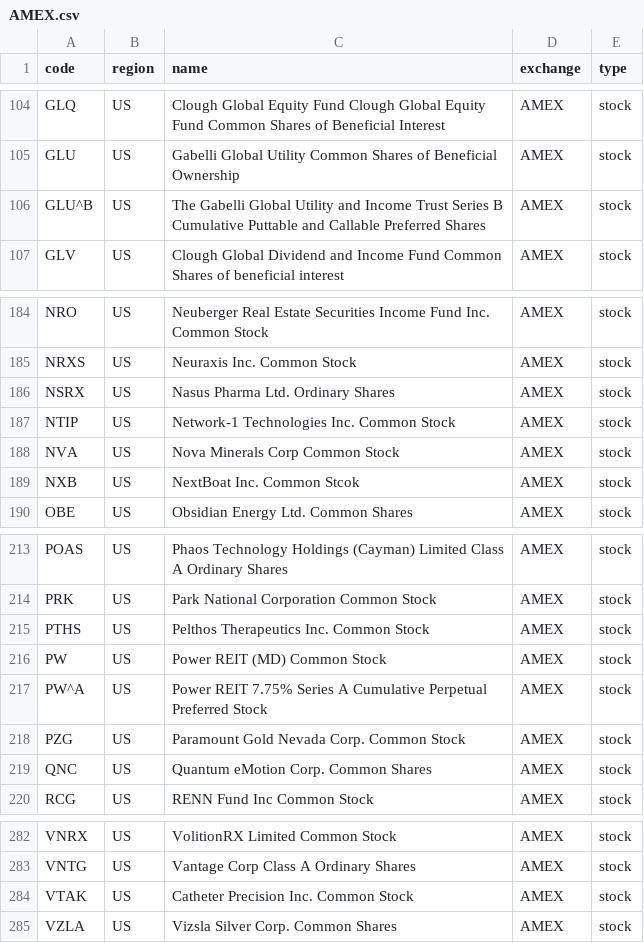
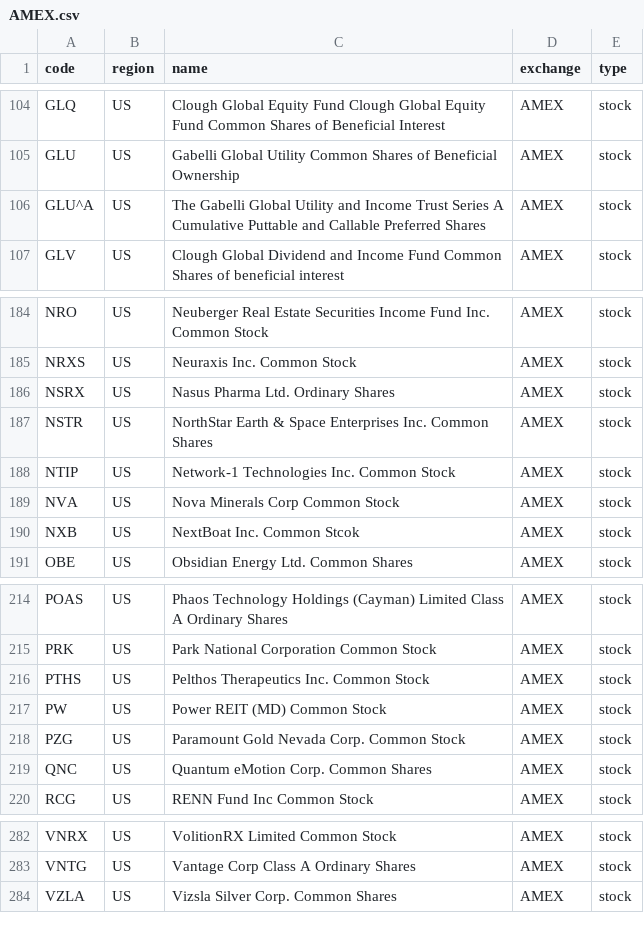
Before and after one commit to irachex/open-stock-data, a CSV file: symbols/AMEX.csv, drawn as a sheet; only a part is shown, gaps mark what is left out.

```diff
--- a/symbols/AMEX.csv
+++ b/symbols/AMEX.csv
@@ -105,3 +105,3 @@ GLQ,US,Clough Global Equity Fund Clough Global Equity Fund Common Shares of Bene
 GLU,US,Gabelli Global Utility Common Shares of Beneficial Ownership,AMEX,stock
-GLU^B,US,The Gabelli Global Utility and Income Trust Series B Cumulative Puttable and Callable Preferred Shares,AMEX,stock
+GLU^A,US,The Gabelli Global Utility and Income Trust Series A Cumulative Puttable and Callable Preferred Shares,AMEX,stock
 GLV,US,Clough Global Dividend and Income Fund Common Shares of beneficial interest,AMEX,stock
@@ -186,2 +186,3 @@ NRXS,US,Neuraxis Inc. Common Stock,AMEX,stock
 NSRX,US,Nasus Pharma Ltd. Ordinary Shares,AMEX,stock
+NSTR,US,NorthStar Earth & Space Enterprises Inc. Common Shares,AMEX,stock
 NTIP,US,Network-1 Technologies Inc. Common Stock,AMEX,stock
@@ -216,3 +217,2 @@ PTHS,US,Pelthos Therapeutics Inc. Common Stock,AMEX,stock
 PW,US,Power REIT (MD) Common Stock,AMEX,stock
-PW^A,US,Power REIT 7.75% Series A Cumulative Perpetual Preferred Stock,AMEX,stock
 PZG,US,Paramount Gold Nevada Corp. Common Stock,AMEX,stock
@@ -283,3 +283,2 @@ VNRX,US,VolitionRX Limited Common Stock,AMEX,stock
 VNTG,US,Vantage Corp Class A Ordinary Shares,AMEX,stock
-VTAK,US,Catheter Precision Inc. Common Stock,AMEX,stock
 VZLA,US,Vizsla Silver Corp. Common Shares,AMEX,stock
```
Also changed, not shown: symbols/HKEX.csv, symbols/NASDAQ.csv, 1 other file.
